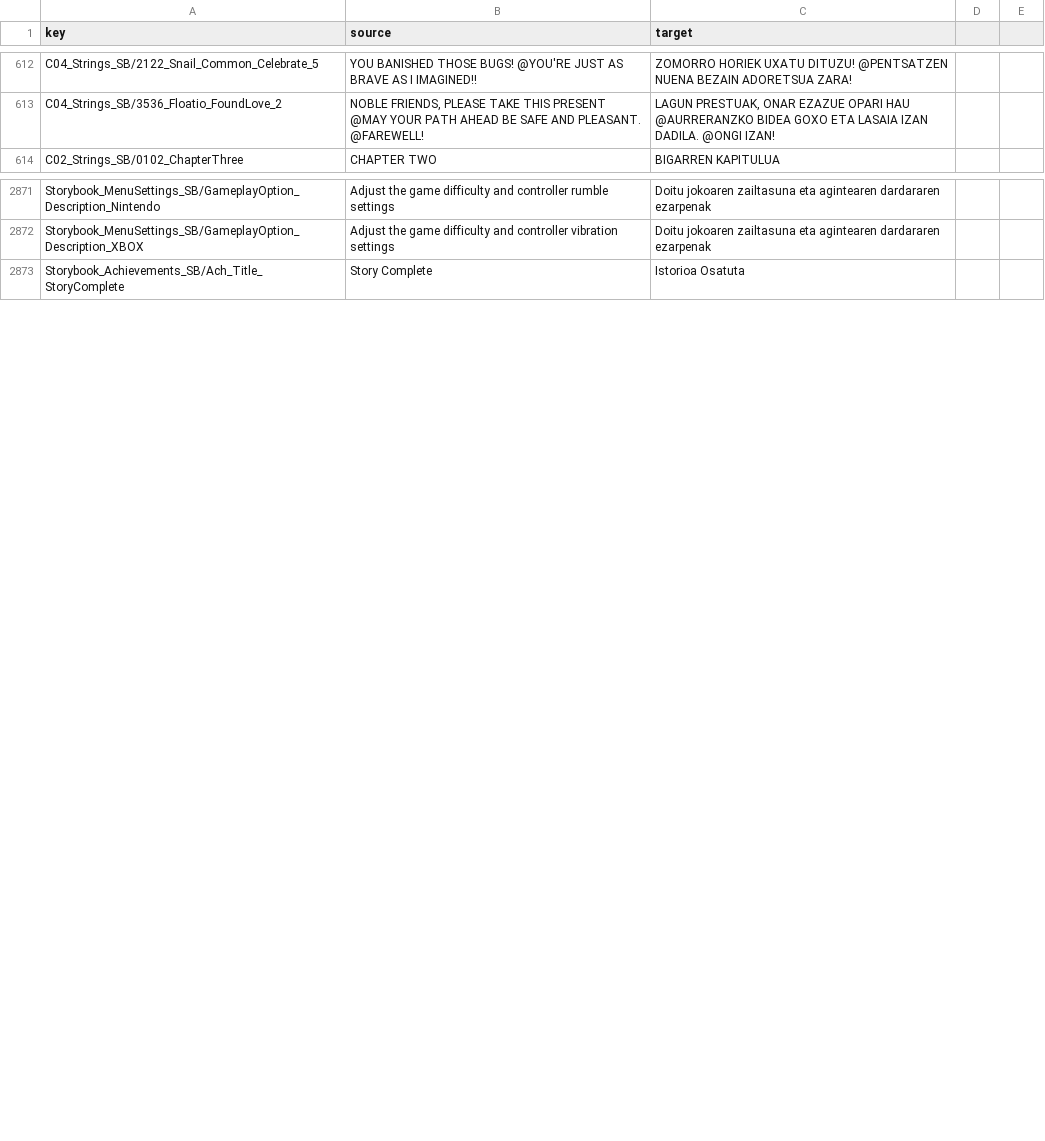
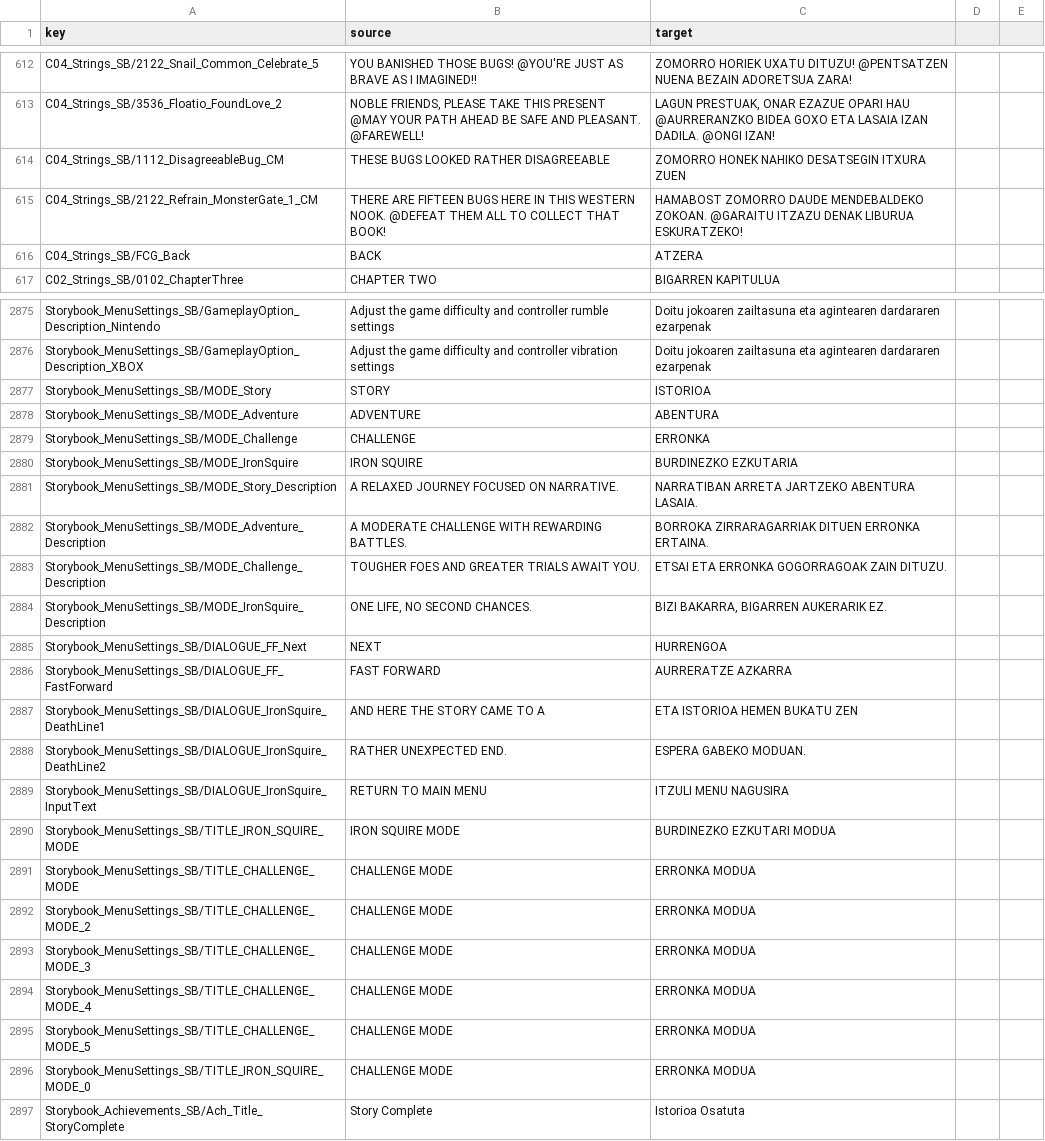
Before and after one commit to josuigoa/itzulpenak, a CSV file: the_plucky_squire/eu_tps.csv, drawn as a sheet; only a part is shown, gaps mark what is left out; the diff covers the shown part only; the diff names each change by its address in the sheet, - before the commit and + after, or states it on an @@ line.

Commit message:
[the_plucky_squire] 1.50.15 bertsioaren testu berriak gehituak

```diff
--- a/the_plucky_squire/eu_tps.csv
+++ b/the_plucky_squire/eu_tps.csv
+row 614: C04_Strings_SB/1112_DisagreeableBug_CM | THESE BUGS LOOKED RATHER DISAGREEABLE | ZOMORRO HONEK NAHIKO DESATSEGIN ITXURA ZUEN
+row 615: C04_Strings_SB/2122_Refrain_MonsterGate_1_CM | THERE ARE FIFTEEN BUGS HERE IN THIS WESTERN NOOK. @DEFEAT THEM ALL TO COLLECT THAT BOOK! | HAMABOST ZOMORRO DAUDE MENDEBALDEKO ZOKOAN. @GARAITU ITZAZU DENAK LIBURUA ESKURATZEKO!
+row 616: C04_Strings_SB/FCG_Back | BACK | ATZERA
+row 2877: Storybook_MenuSettings_SB/MODE_Story | STORY | ISTORIOA
+row 2878: Storybook_MenuSettings_SB/MODE_Adventure | ADVENTURE | ABENTURA
+row 2879: Storybook_MenuSettings_SB/MODE_Challenge | CHALLENGE | ERRONKA
+row 2880: Storybook_MenuSettings_SB/MODE_IronSquire | IRON SQUIRE | BURDINEZKO EZKUTARIA
+row 2881: Storybook_MenuSettings_SB/MODE_Story_Description | A RELAXED JOURNEY FOCUSED ON NARRATIVE. | NARRATIBAN ARRETA JARTZEKO ABENTURA LASAIA.
+row 2882: Storybook_MenuSettings_SB/MODE_Adventure_Description | A MODERATE CHALLENGE WITH REWARDING BATTLES. | BORROKA ZIRRARAGARRIAK DITUEN ERRONKA ERTAINA.
+row 2883: Storybook_MenuSettings_SB/MODE_Challenge_Description | TOUGHER FOES AND GREATER TRIALS AWAIT YOU. | ETSAI ETA ERRONKA GOGORRAGOAK ZAIN DITUZU.
+row 2884: Storybook_MenuSettings_SB/MODE_IronSquire_Description | ONE LIFE, NO SECOND CHANCES. | BIZI BAKARRA, BIGARREN AUKERARIK EZ.
+row 2885: Storybook_MenuSettings_SB/DIALOGUE_FF_Next | NEXT | HURRENGOA
+row 2886: Storybook_MenuSettings_SB/DIALOGUE_FF_FastForward | FAST FORWARD | AURRERATZE AZKARRA
+row 2887: Storybook_MenuSettings_SB/DIALOGUE_IronSquire_DeathLine1 | AND HERE THE STORY CAME TO A | ETA ISTORIOA HEMEN BUKATU ZEN
+row 2888: Storybook_MenuSettings_SB/DIALOGUE_IronSquire_DeathLine2 | RATHER UNEXPECTED END. | ESPERA GABEKO MODUAN.
+row 2889: Storybook_MenuSettings_SB/DIALOGUE_IronSquire_InputText | RETURN TO MAIN MENU | ITZULI MENU NAGUSIRA
+row 2890: Storybook_MenuSettings_SB/TITLE_IRON_SQUIRE_MODE | IRON SQUIRE MODE | BURDINEZKO EZKUTARI MODUA
+row 2891: Storybook_MenuSettings_SB/TITLE_CHALLENGE_MODE | CHALLENGE MODE | ERRONKA MODUA
+row 2892: Storybook_MenuSettings_SB/TITLE_CHALLENGE_MODE_2 | CHALLENGE MODE | ERRONKA MODUA
+row 2893: Storybook_MenuSettings_SB/TITLE_CHALLENGE_MODE_3 | CHALLENGE MODE | ERRONKA MODUA
+row 2894: Storybook_MenuSettings_SB/TITLE_CHALLENGE_MODE_4 | CHALLENGE MODE | ERRONKA MODUA
+row 2895: Storybook_MenuSettings_SB/TITLE_CHALLENGE_MODE_5 | CHALLENGE MODE | ERRONKA MODUA
+row 2896: Storybook_MenuSettings_SB/TITLE_IRON_SQUIRE_MODE_0 | CHALLENGE MODE | ERRONKA MODUA
```
Also changed, not shown: 13 added rows and 39 edited cells elsewhere in this file, 8 other files.
